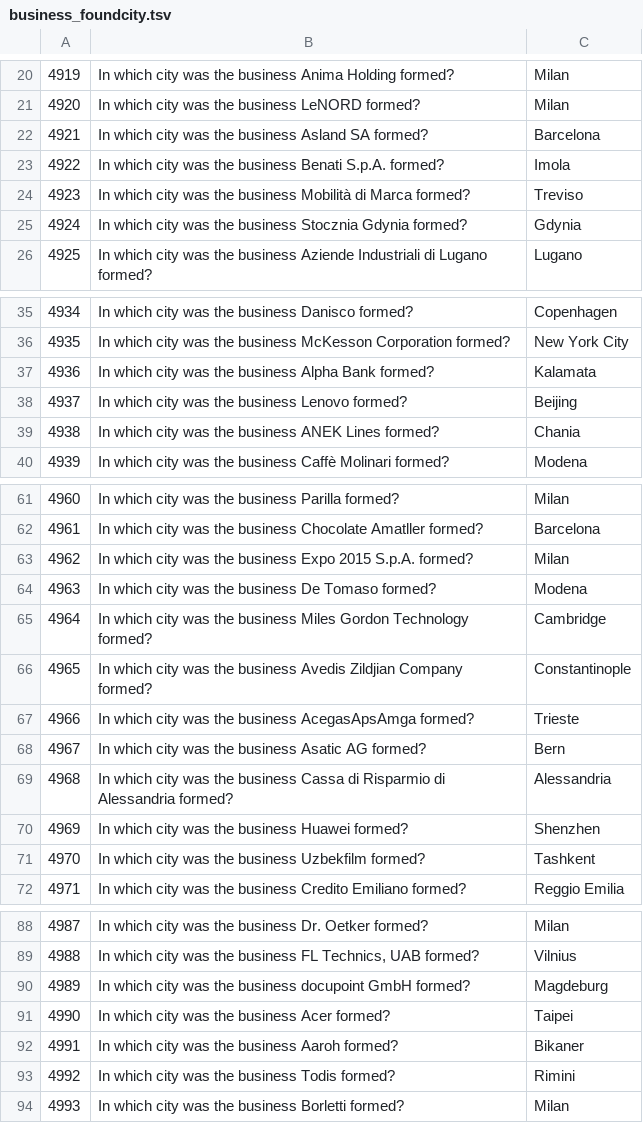
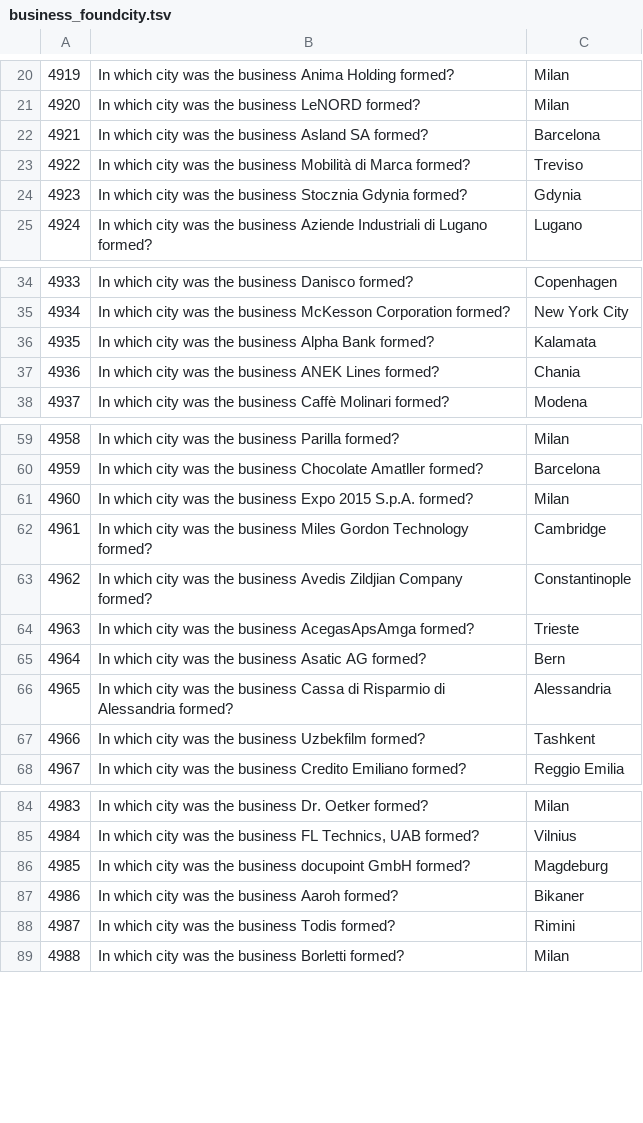
Before and after one commit to franklindyer/robust-inside-out-reproduction, a TSV file: data/splits/train/business_foundcity.tsv, drawn as a sheet; only a part is shown, gaps mark what is left out; removed rows and columns are numbered as before the commit, all else as after; the diff covers the shown part only; the diff names each change by its address in the sheet, - before the commit and + after, or states it on an @@ line.

```diff
--- a/data/splits/train/business_foundcity.tsv
+++ b/data/splits/train/business_foundcity.tsv
-row 23: 4922 | In which city was the business Benati S.p.A. formed? | Imola
@@ column A renumbered between rows 23 and 150 @@
-row 38: 4937 | In which city was the business Lenovo formed? | Beijing
-row 64: 4963 | In which city was the business De Tomaso formed? | Modena
-row 70: 4969 | In which city was the business Huawei formed? | Shenzhen
-row 91: 4990 | In which city was the business Acer formed? | Taipei
```
Also changed, not shown: 45 removed rows elsewhere in this file, data/splits/dev/business_foundcity.tsv, data/splits/dev/enterprise_foundcity.tsv, 48 other files.
